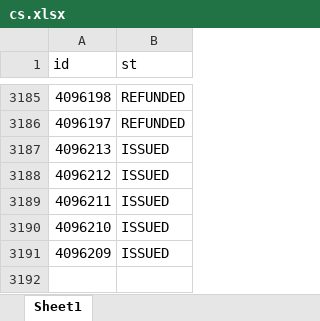
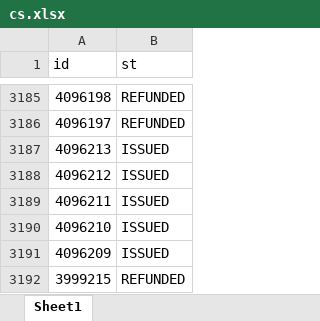
Before and after one commit to janassov-bex/oz-fmh, an Excel workbook: cs.xlsx, sheet Sheet1, drawn as a sheet; only a part is shown, gaps mark what is left out; values as stored, in another font and other column widths than the file's, no borders; the diff names each change by its address in the sheet, - before the commit and + after, or states it on an @@ line.

Commit message:
status

```diff
--- a/cs.xlsx (sheet Sheet1)
+++ b/cs.xlsx (sheet Sheet1)
+row 3192: 3999215 | REFUNDED
```
